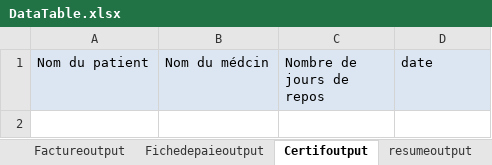
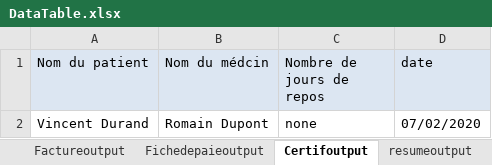
Before and after one commit to gouadriaoumaima/AnalyseurRH, an Excel workbook: DocumentProcessing/Output/DataTable.xlsx, sheet Certifoutput, drawn as a sheet; values as stored, in another font and other column widths than the file's, no borders; the diff names each change by its address in the sheet, - before the commit and + after, or states it on an @@ line.

```diff
--- a/DocumentProcessing/Output/DataTable.xlsx (sheet Certifoutput)
+++ b/DocumentProcessing/Output/DataTable.xlsx (sheet Certifoutput)
+row 2: Vincent Durand | Romain Dupont | none | 07/02/2020
```
Also changed, not shown: sheet resumeoutput, sheet Passeportoutput, sheet Fichedepaieoutput, sheet Factureoutput, 5 other files.
